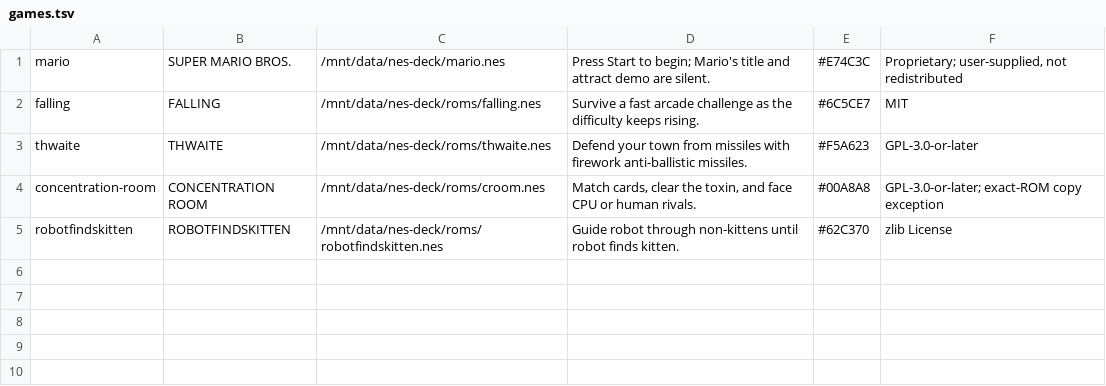
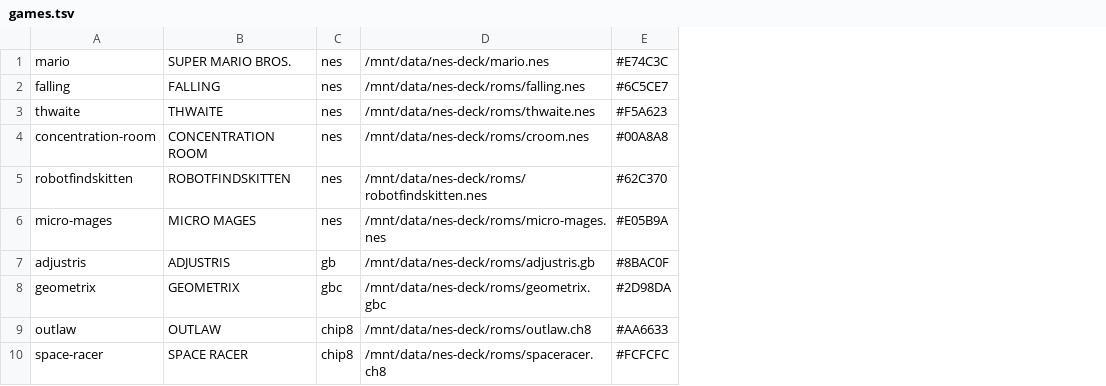
Before and after one commit to BraiinsForge/nes-deck, a TSV file: deploy/menu/games.tsv, drawn as a sheet; removed rows and columns are numbered as before the commit, all else as after; the diff names each change by its address in the sheet, - before the commit and + after, or states it on an @@ line.

Commit message:
Expand game catalog across systems

```diff
--- a/deploy/menu/games.tsv
+++ b/deploy/menu/games.tsv
+column C, rows 1-5: all nes
-column D, rows 1-5: Press Start to begin; Mario's title and attract demo are silent. | Survive a fast arcade challenge as the difficulty keeps rising. | Defend your town from missiles with firework anti-ballistic missiles. | Match cards, clear the toxin, and face CPU or human rivals. | Guide robot through non-kittens until robot finds kitten.
-column F, rows 1-5: Proprietary; user-supplied, not redistributed | MIT | GPL-3.0-or-later | GPL-3.0-or-later; exact-ROM copy exception | zlib License
+row 6: micro-mages | MICRO MAGES | nes | /mnt/data/nes-deck/roms/micro-mages.nes | #E05B9A
+row 7: adjustris | ADJUSTRIS | gb | /mnt/data/nes-deck/roms/adjustris.gb | #8BAC0F
+row 8: geometrix | GEOMETRIX | gbc | /mnt/data/nes-deck/roms/geometrix.gbc | #2D98DA
+row 9: outlaw | OUTLAW | chip8 | /mnt/data/nes-deck/roms/outlaw.ch8 | #AA6633
+row 10: space-racer | SPACE RACER | chip8 | /mnt/data/nes-deck/roms/spaceracer.ch8 | #FCFCFC
```
Also changed, not shown: 3 other files.
